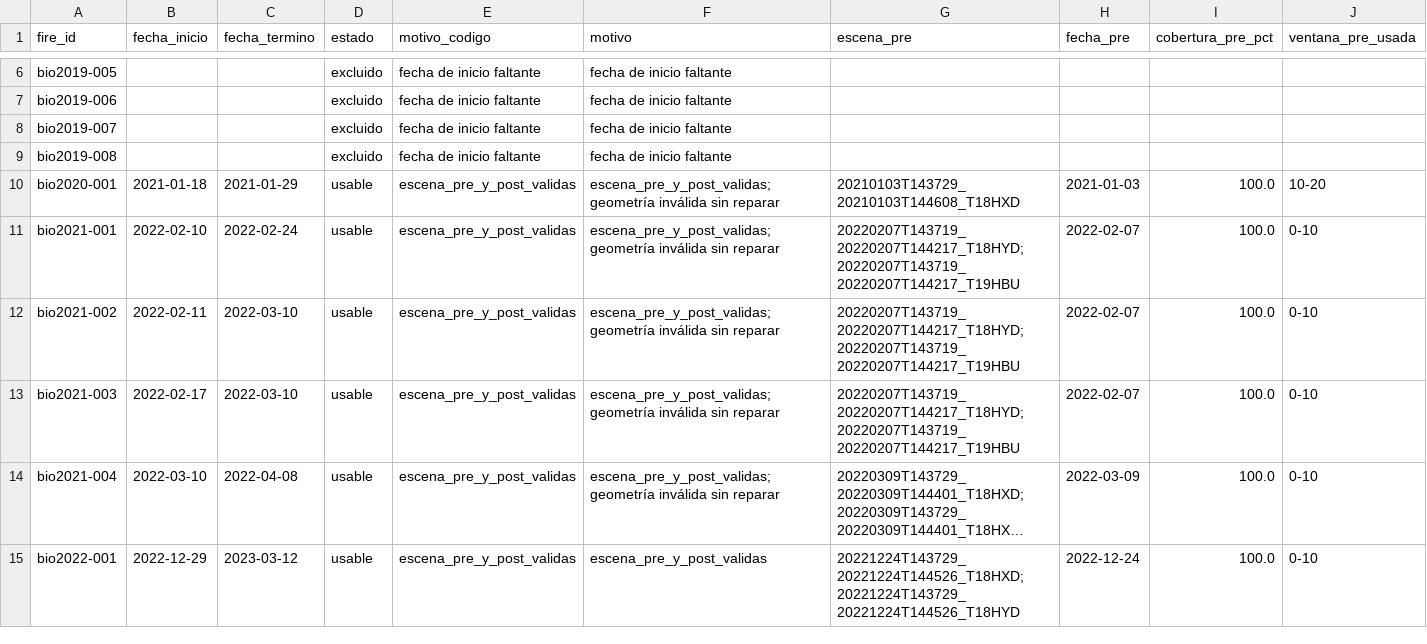
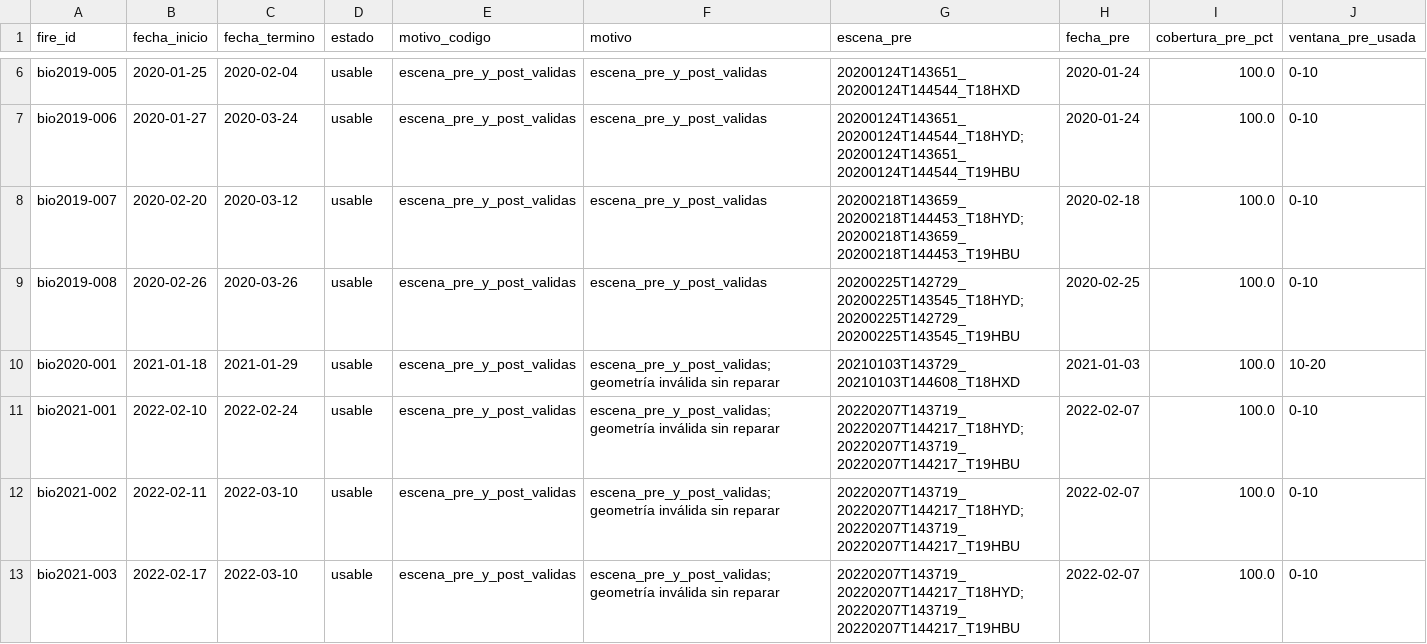
Before and after one commit to Delkira544/Proyecto-Titulo, a CSV file: resources/external_meta/fires_usability.csv, drawn as a sheet; only a part is shown, gaps mark what is left out; the shorter side is filled out with more unchanged rows; long unchanged cells end in …; the diff covers the shown part only; the diff names each change by its address in the sheet, - before the commit and + after, or states it on an @@ line.

Commit message:
feat: exporta índices de severidad por incendio y etiqueta estratos CONAF
Agrega la etapa 04 del flujo: exporta dNBR, RdNBR, BAI y MIRBI desde
Earth Engine para los 40 incendios usables, recortados al perímetro más
un buffer de 100 m, y etiqueta cada píxel con su estrato del catastro
SIT.

Índices y exportación
- burnsev.indices: NBR, dNBR, RdNBR, BAI y MIRBI con NBR en [-1, 1].
- burnsev.gee_indices: composición por escena con máscara SCL y descarga
  por teselas alineadas a 20 m (límite de 24 MB por petición).
- Se registra el baseline de cada tesela. La colección armonizada ya
  compensa el desplazamiento; no se reaplica.
- Nombres {producto}_{fire_id}_{variable}_{YYYYMMDD}, validados por
  prueba.

Estratos y suficiencia
- Ráster de 5 bandas: estrato, id_uso, zona, borde y analizable.
- Buffer de exclusión de 1 píxel en bordes de clase.
- Solo se analizan píxeles dentro del catastro del Biobío.
- Reparación documentada de geometrías inválidas del SIT (make_valid),
  con un CSV por incendio.
- Regla assess_strata_sufficiency: urbano queda con datos insuficientes.
  Los mínimos son provisorios y están en el config.

Catálogo y procedencia
- Completa las fechas de 8 incendios de 2019_2020 con los puntos de
  inicio de CONAF (emparejados por número, nombre y superficie). Nueva
  columna fecha_origen. 7 pasan a usables (40 en total).
- Manifiesto: procedencia del SIT, los perímetros y los puntos.
- review_fire_cloudiness pasa a checkpoint.

```diff
--- a/resources/external_meta/fires_usability.csv
+++ b/resources/external_meta/fires_usability.csv
-B6 (fecha_inicio): (empty)
+B6 (fecha_inicio): 2020-01-25
-C6 (fecha_termino): (empty)
+C6 (fecha_termino): 2020-02-04
-D6:D9 (estado): excluido
+D6:D9 (estado): usable
-E6:E9 (motivo_codigo): fecha de inicio faltante
+E6:E9 (motivo_codigo): escena_pre_y_post_validas
-F6:F9 (motivo): fecha de inicio faltante
+F6:F9 (motivo): escena_pre_y_post_validas
-G6 (escena_pre): (empty)
+G6 (escena_pre): 20200124T143651_20200124T144544_T18HXD
-H6:H7 (fecha_pre): (empty)
+H6:H7 (fecha_pre): 2020-01-24
-I6:I9 (cobertura_pre_pct): (empty)
+I6:I9 (cobertura_pre_pct): 100.0
-J6:J9 (ventana_pre_usada): (empty)
+J6:J9 (ventana_pre_usada): 0-10
-B7 (fecha_inicio): (empty)
+B7 (fecha_inicio): 2020-01-27
-C7 (fecha_termino): (empty)
+C7 (fecha_termino): 2020-03-24
-G7 (escena_pre): (empty)
+G7 (escena_pre): 20200124T143651_20200124T144544_T18HYD;20200124T143651_20200124T144544_T19HBU
-B8 (fecha_inicio): (empty)
+B8 (fecha_inicio): 2020-02-20
-C8 (fecha_termino): (empty)
+C8 (fecha_termino): 2020-03-12
-G8 (escena_pre): (empty)
+G8 (escena_pre): 20200218T143659_20200218T144453_T18HYD;20200218T143659_20200218T144453_T19HBU
-H8 (fecha_pre): (empty)
+H8 (fecha_pre): 2020-02-18
-B9 (fecha_inicio): (empty)
+B9 (fecha_inicio): 2020-02-26
-C9 (fecha_termino): (empty)
+C9 (fecha_termino): 2020-03-26
-G9 (escena_pre): (empty)
+G9 (escena_pre): 20200225T142729_20200225T143545_T18HYD;20200225T142729_20200225T143545_T19HBU
-H9 (fecha_pre): (empty)
+H9 (fecha_pre): 2020-02-25
```
Also changed, not shown: 87 edited cells elsewhere in this file, resources/external_meta/manifest.tsv, 21 other files.
